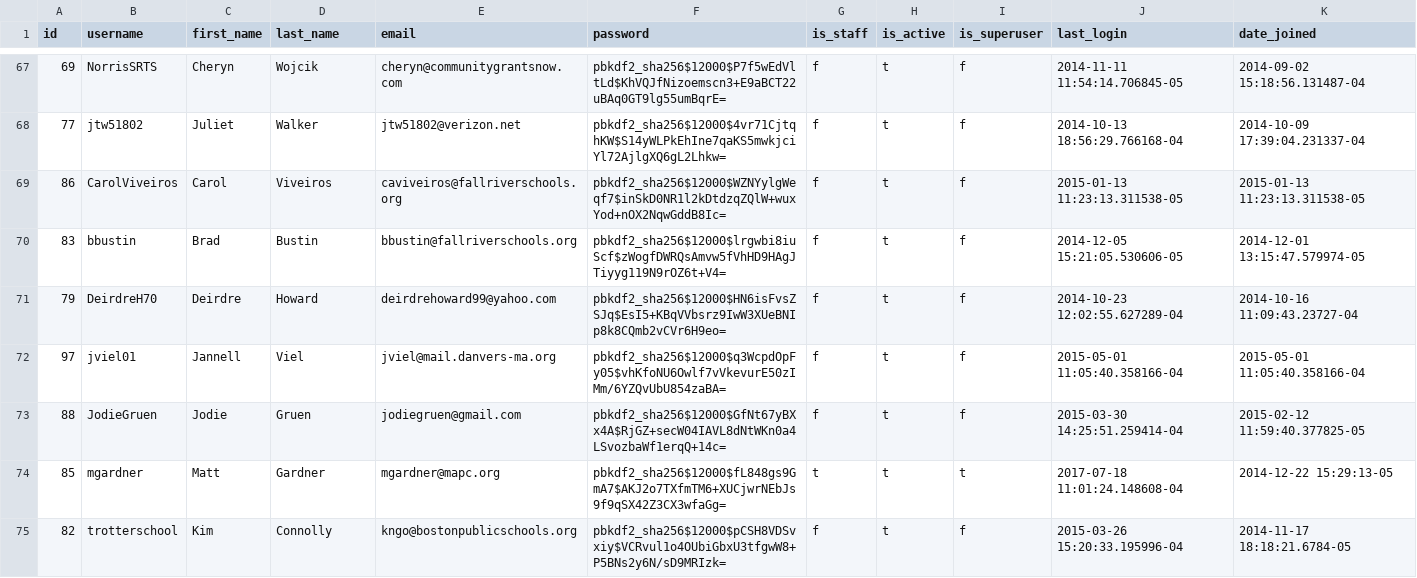
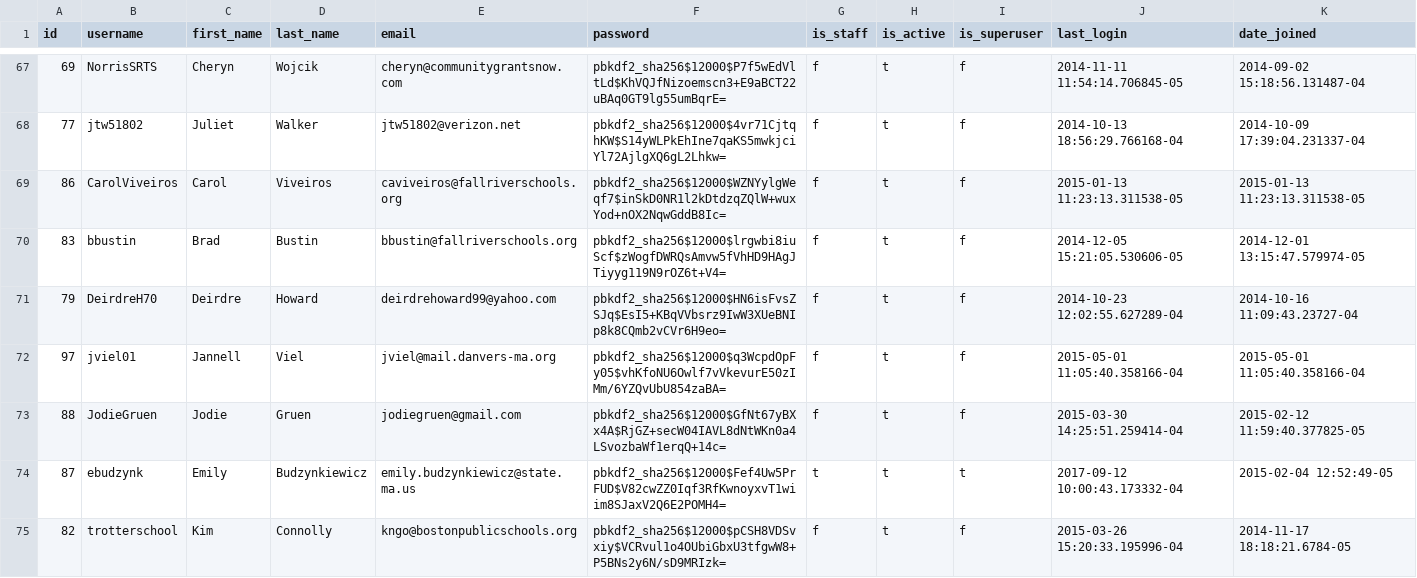
Before and after one commit to MAPC/myschoolcommute2, a CSV file: lib/seeds/mysc_users.csv, drawn as a sheet; only a part is shown, gaps mark what is left out; the diff covers the shown part only.

```diff
--- a/lib/seeds/mysc_users.csv
+++ b/lib/seeds/mysc_users.csv
@@ -73,3 +73,3 @@ id,username,first_name,last_name,email,password,is_staff,is_active,is_superuser,
 88,JodieGruen,Jodie ,Gruen,jodiegruen@gmail.com,pbkdf2_sha256$12000$GfNt67yBXx4A$RjGZ+secW04IAVL8dNtWKn0a4LSvozbaWf1erqQ+14c=,f,t,f,2015-03-30 14:25:51.259414-04,2015-02-12 11:59:40.377825-05
-85,mgardner,Matt,Gardner,mgardner@mapc.org,pbkdf2_sha256$12000$fL848gs9GmA7$AKJ2o7TXfmTM6+XUCjwrNEbJs9f9qSX42Z3CX3wfaGg=,t,t,t,2017-07-18 11:01:24.148608-04,2014-12-22 15:29:13-05
+87,ebudzynk,Emily,Budzynkiewicz,emily.budzynkiewicz@state.ma.us,pbkdf2_sha256$12000$Fef4Uw5PrFUD$V82cwZZ0Iqf3RfKwnoyxvT1wiim8SJaxV2Q6E2POMH4=,t,t,t,2017-09-12 10:00:43.173332-04,2015-02-04 12:52:49-05
 82,trotterschool,Kim,Connolly,kngo@bostonpublicschools.org,pbkdf2_sha256$12000$pCSH8VDSvxiy$VCRvul1o4OUbiGbxU3tfgwW8+P5BNs2y6N/sD9MRIzk=,f,t,f,2015-03-26 15:20:33.195996-04,2014-11-17 18:18:21.6784-05
```
Also changed, not shown: 5 added rows and 4 removed rows elsewhere in this file, lib/seeds/surveys.csv, 4 other files.
